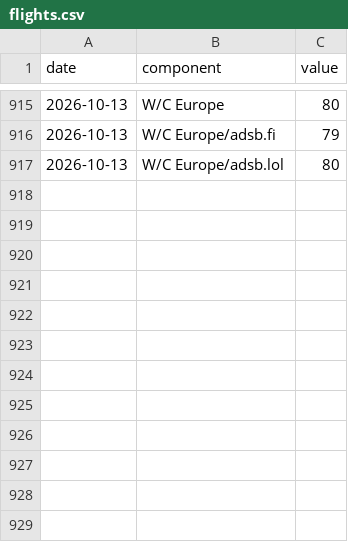
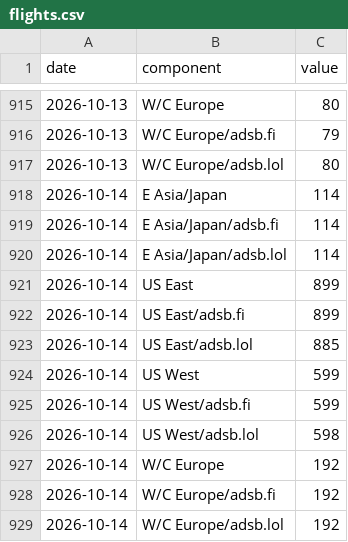
Before and after one commit to wan9yu/tremor, a CSV file: data/components/flights.csv, drawn as a sheet; only a part is shown, gaps mark what is left out.

```diff
--- a/data/components/flights.csv
+++ b/data/components/flights.csv
@@ -917 +917,13 @@ date,component,value
 2026-10-13,W/C Europe/adsb.lol,80
+2026-10-14,E Asia/Japan,114
+2026-10-14,E Asia/Japan/adsb.fi,114
+2026-10-14,E Asia/Japan/adsb.lol,114
+2026-10-14,US East,899
+2026-10-14,US East/adsb.fi,899
+2026-10-14,US East/adsb.lol,885
+2026-10-14,US West,599
+2026-10-14,US West/adsb.fi,599
+2026-10-14,US West/adsb.lol,598
+2026-10-14,W/C Europe,192
+2026-10-14,W/C Europe/adsb.fi,192
+2026-10-14,W/C Europe/adsb.lol,192
```
Also changed, not shown: data/components/chokepoint_breadth.csv, data/control_daylength.csv, 50 other files.
